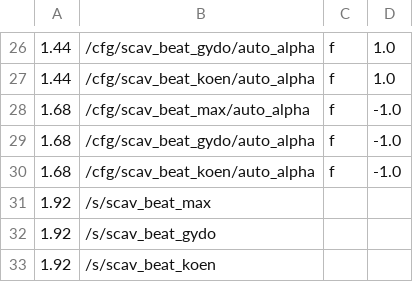
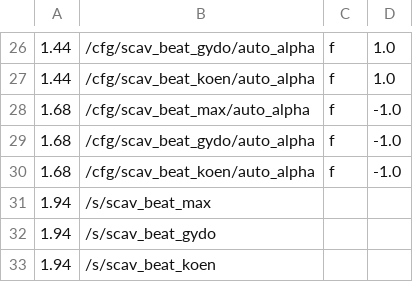
Before and after one commit to markkorput/of2030, a CSV file: of2030/bin/data/osc/scav.fanbeat.csv, drawn as a sheet; only a part is shown, gaps mark what is left out.

```diff
--- a/of2030/bin/data/osc/scav.fanbeat.csv
+++ b/of2030/bin/data/osc/scav.fanbeat.csv
@@ -30,4 +30,4 @@
 1.68,/cfg/scav_beat_koen/auto_alpha,f,-1.0
-1.92,/s/scav_beat_max
-1.92,/s/scav_beat_gydo
-1.92,/s/scav_beat_koen
+1.94,/s/scav_beat_max
+1.94,/s/scav_beat_gydo
+1.94,/s/scav_beat_koen
```
Also changed, not shown: 3 other files.
